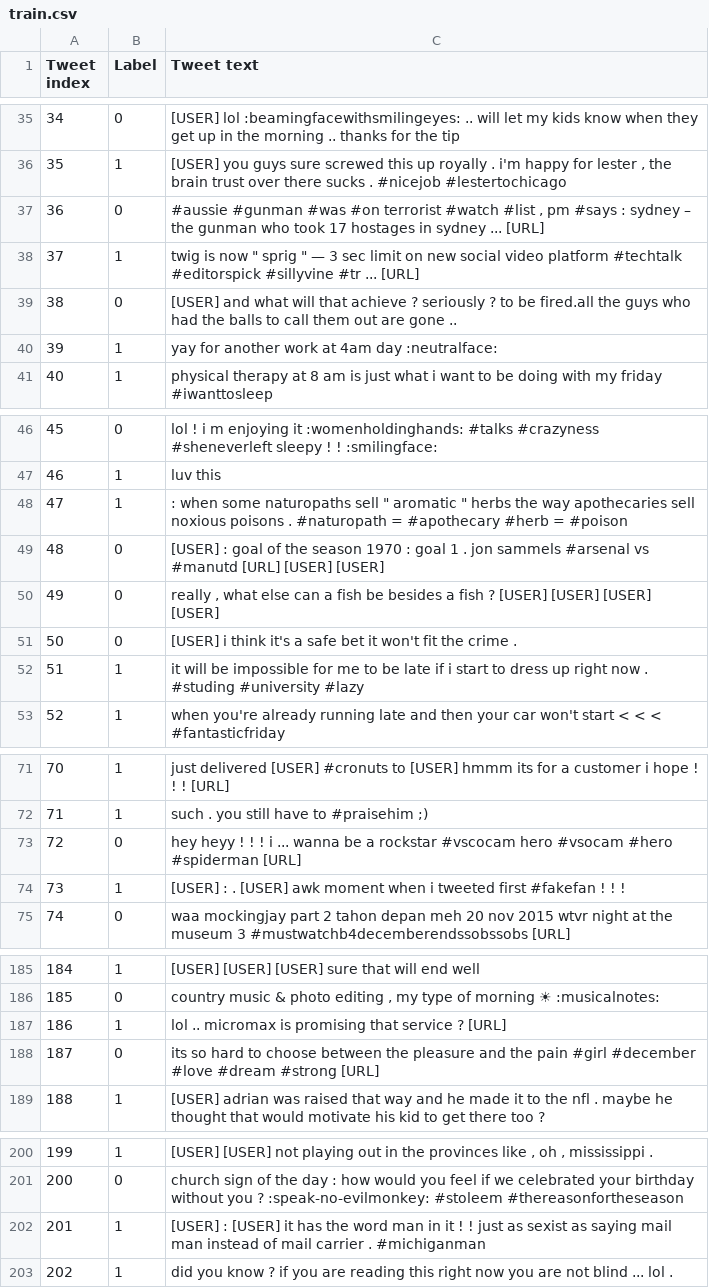
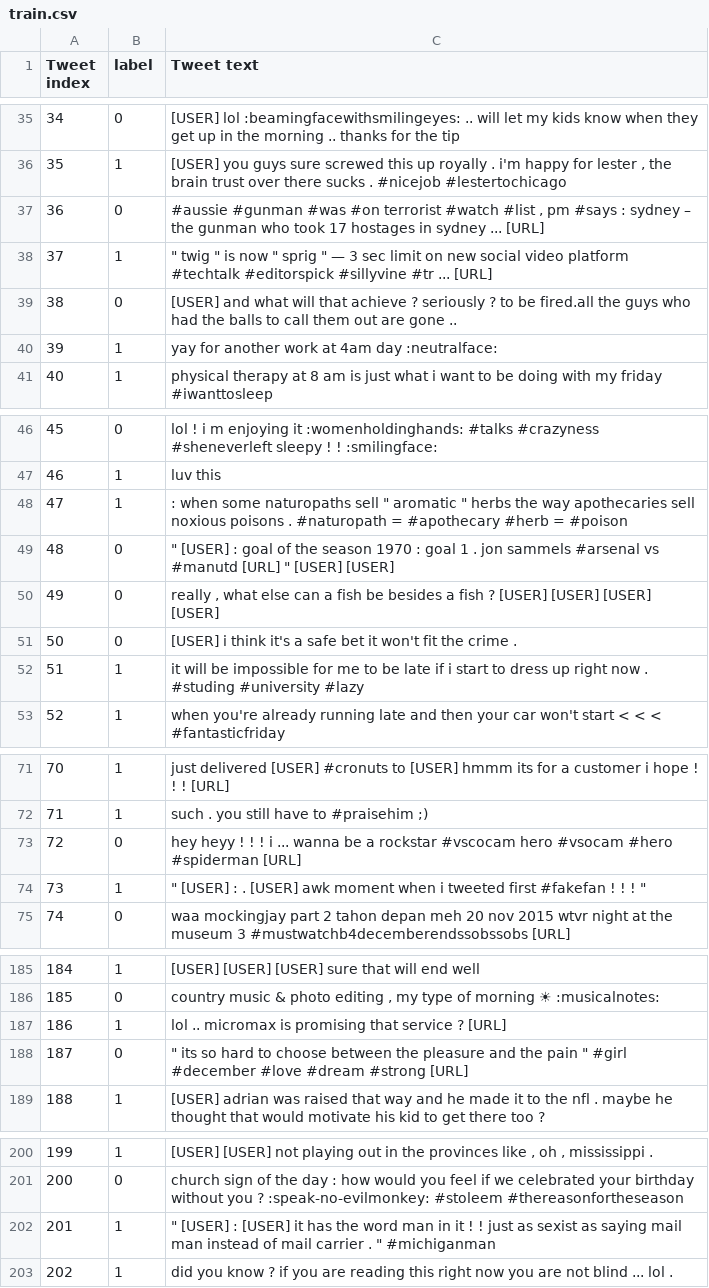
Before and after one commit to karenacorn99/Irony-Detection-in-English-Tweets, a CSV file: irony detection/preprocessed/taskA/train.csv, drawn as a sheet; only a part is shown, gaps mark what is left out; the diff covers the shown part only.

```diff
--- a/irony detection/preprocessed/taskA/train.csv
+++ b/irony detection/preprocessed/taskA/train.csv
@@ -1 +1 @@
-Tweet index,Label,Tweet text
+Tweet index,label,Tweet text
@@ -37,3 +37,3 @@ Tweet index,Label,Tweet text
 36,0,"#aussie #gunman #was #on terrorist #watch #list , pm #says : sydney – the gunman who took 17 hostages in sydney ... [URL]"
-37,1,"twig is now "" sprig "" — 3 sec limit on new social video platform #techtalk #editorspick #sillyvine #tr ... [URL]"
+37,1,""" twig "" is now "" sprig "" — 3 sec limit on new social video platform #techtalk #editorspick #sillyvine #tr ... [URL]"
 38,0,[USER] and what will that achieve ? seriously ? to be fired.all the guys who had the balls to call them out are gone ..
@@ -48,3 +48,3 @@ Tweet index,Label,Tweet text
 47,1,": when some naturopaths sell "" aromatic "" herbs the way apothecaries sell noxious poisons . #naturopath = #apothecary #herb = #poison"
-48,0,[USER] : goal of the season 1970 : goal 1 . jon sammels #arsenal vs #manutd [URL] [USER] [USER]
+48,0,""" [USER] : goal of the season 1970 : goal 1 . jon sammels #arsenal vs #manutd [URL] "" [USER] [USER]"
 49,0,"really , what else can a fish be besides a fish ? [USER] [USER] [USER] [USER]"
@@ -73,3 +73,3 @@ Tweet index,Label,Tweet text
 72,0,hey heyy ! ! ! i ... wanna be a rockstar #vscocam hero #vsocam #hero #spiderman [URL]
-73,1,[USER] : . [USER] awk moment when i tweeted first #fakefan ! ! !
+73,1,""" [USER] : . [USER] awk moment when i tweeted first #fakefan ! ! ! """
 74,0,waa mockingjay part 2 tahon depan meh 20 nov 2015 wtvr night at the museum 3 #mustwatchb4decemberendssobssobs [URL]
@@ -187,3 +187,3 @@ Tweet index,Label,Tweet text
 186,1,lol .. micromax is promising that service ? [URL]
-187,0,its so hard to choose between the pleasure and the pain #girl #december #love #dream #strong [URL]
+187,0,""" its so hard to choose between the pleasure and the pain "" #girl #december #love #dream #strong [URL]"
 188,1,[USER] adrian was raised that way and he made it to the nfl . maybe he thought that would motivate his kid to get there too ?
@@ -201,3 +201,3 @@ Tweet index,Label,Tweet text
 200,0,church sign of the day : how would you feel if we celebrated your birthday without you ? :speak-no-evilmonkey: #stoleem #thereasonfortheseason
-201,1,[USER] : [USER] it has the word man in it ! ! just as sexist as saying mail man instead of mail carrier . #michiganman
+201,1,""" [USER] : [USER] it has the word man in it ! ! just as sexist as saying mail man instead of mail carrier . "" #michiganman"
 202,1,did you know ? if you are reading this right now you are not blind ... lol .
```
Also changed, not shown: 17 added rows and 60 edited cells elsewhere in this file, irony detection/preprocessed/taskA/test.csv, 1 other file.
